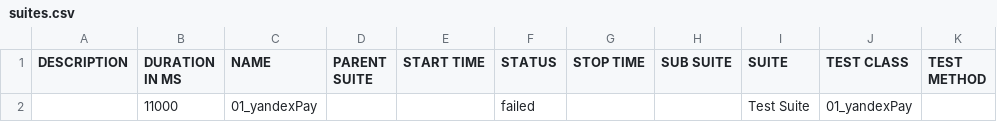
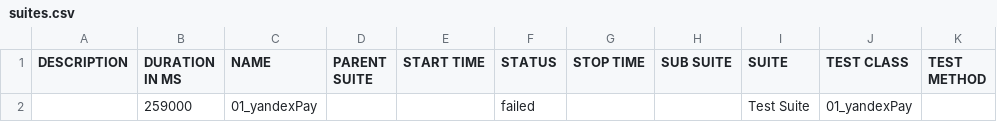
Before and after one commit to antongetfive/Maestro_Avtotests, a CSV file: docs/data/suites.csv, drawn as a sheet.

```diff
--- a/docs/data/suites.csv
+++ b/docs/data/suites.csv
@@ -1,2 +1,2 @@
 "DESCRIPTION","DURATION IN MS","NAME","PARENT SUITE","START TIME","STATUS","STOP TIME","SUB SUITE","SUITE","TEST CLASS","TEST METHOD"
-"","11000","01_yandexPay","","","failed","","","Test Suite","01_yandexPay",""
+"","259000","01_yandexPay","","","failed","","","Test Suite","01_yandexPay",""
```
Also changed, not shown: 15 other files.
